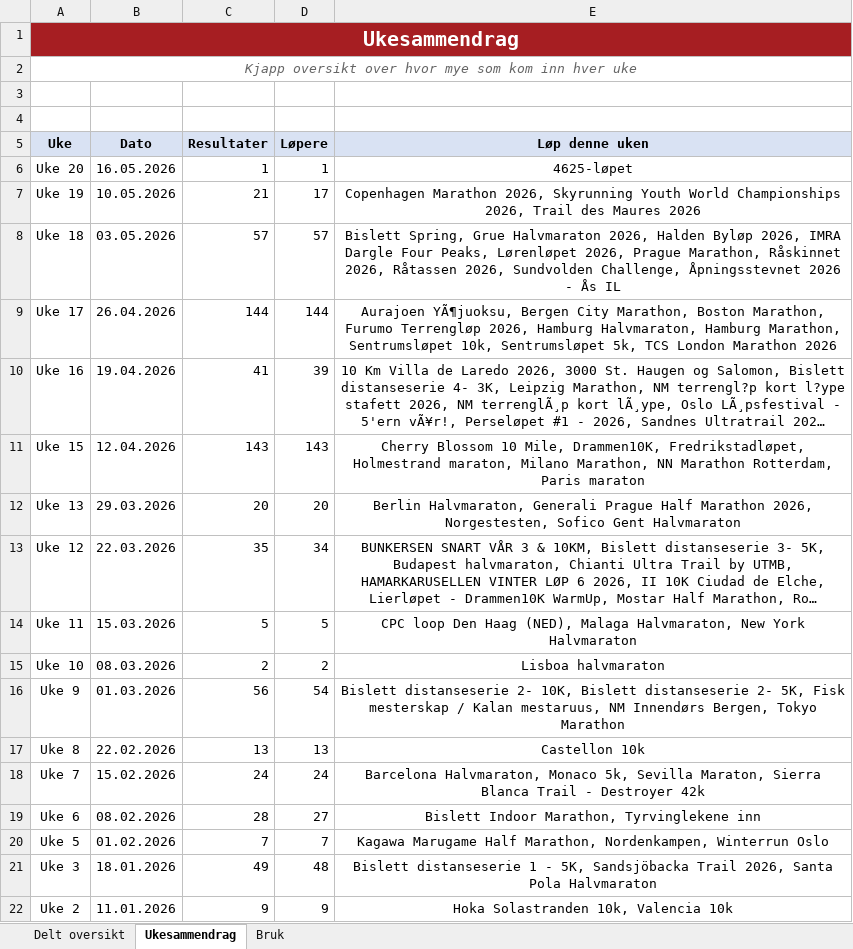
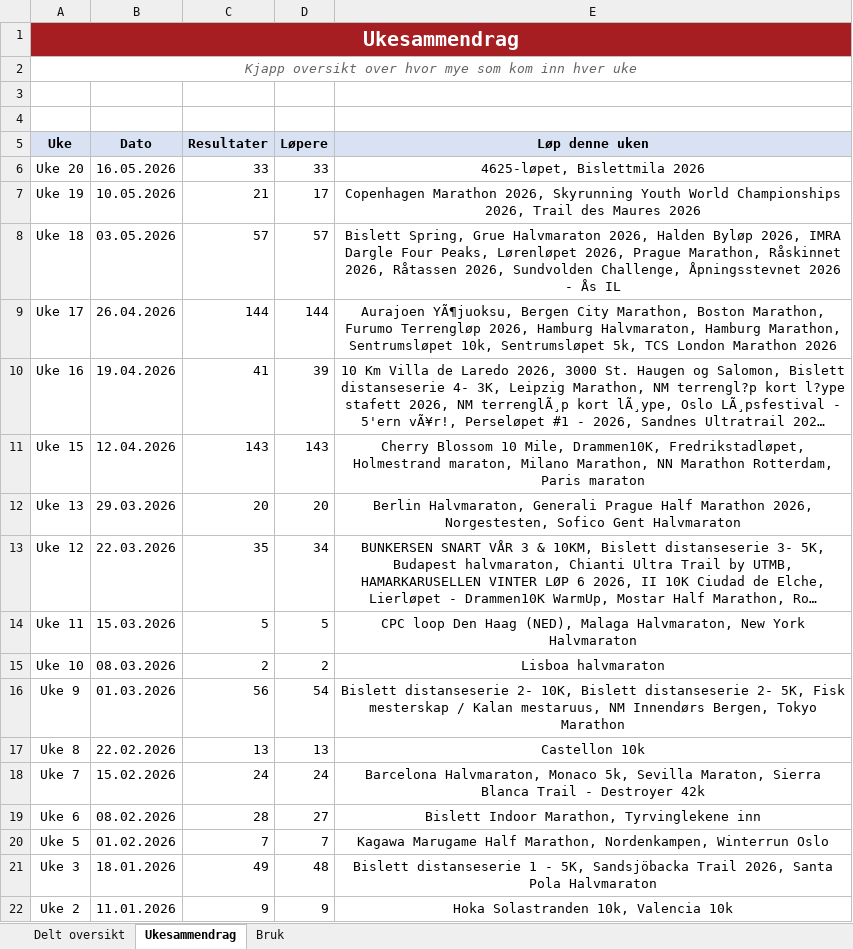
Before and after one commit to gustavByte/sk-vidar-2026-resultater, an Excel workbook: data/delt_oversikt/SK Vidar Langdistanse 2026.xlsx, sheet Ukesammendrag, drawn as a sheet; long unchanged cells end in …; values as stored, in another font and other column widths than the file's, no borders; table styles not drawn; the diff names each change by its address in the sheet, - before the commit and + after, or states it on an @@ line.

Commit message:
Add Bislettmila results

```diff
--- a/data/delt_oversikt/SK Vidar Langdistanse 2026.xlsx (sheet Ukesammendrag)
+++ b/data/delt_oversikt/SK Vidar Langdistanse 2026.xlsx (sheet Ukesammendrag)
-C6 (Resultater): 1
+C6 (Resultater): 33
-D6 (Løpere): 1
+D6 (Løpere): 33
-E6 (Løp denne uken): 4625-løpet
+E6 (Løp denne uken): 4625-løpet, Bislettmila 2026
```
Also changed, not shown: sheet Delt oversikt, 1 other file.
